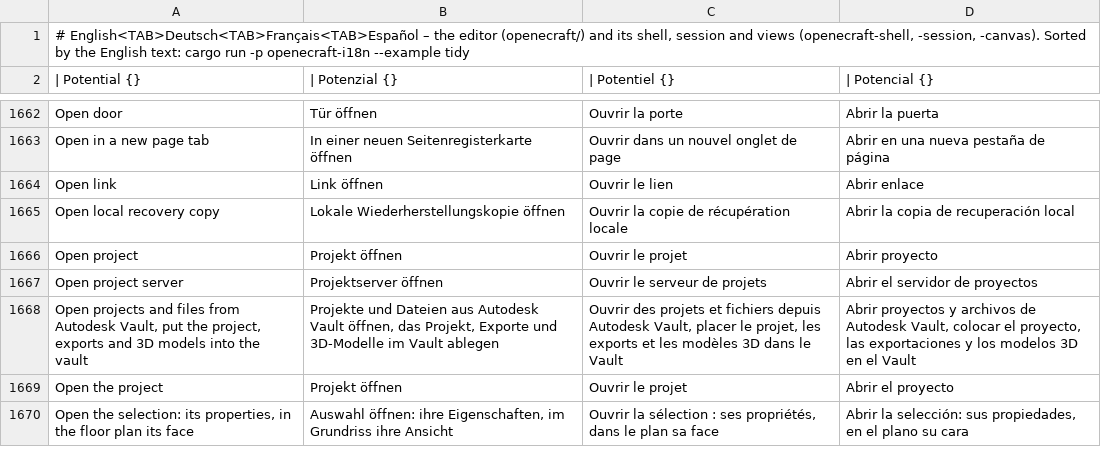
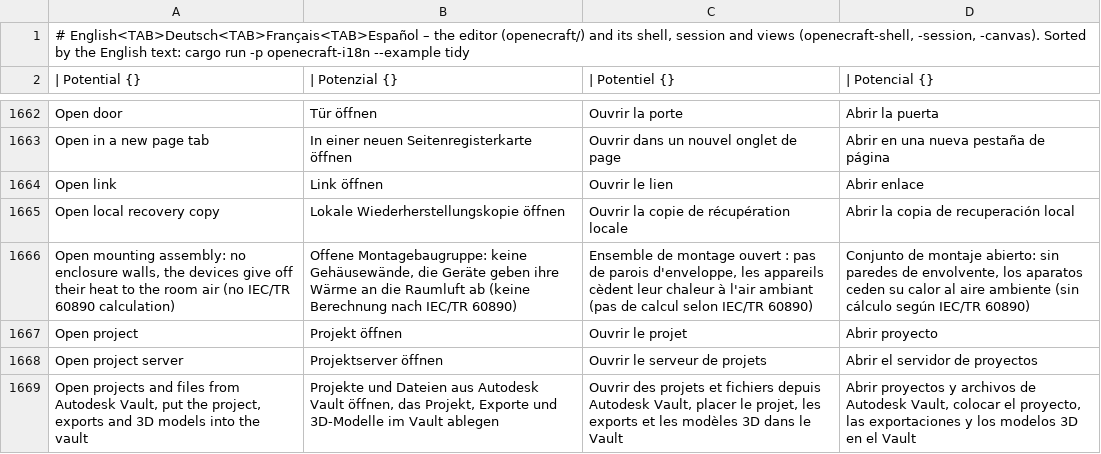
Before and after one commit to Zantobix/OpenECraft, a TSV file: crates/openecraft-i18n/src/catalog/editor/required.tsv, drawn as a sheet; only a part is shown, gaps mark what is left out; the shorter side is filled out with more unchanged rows; the diff names each change by its address in the sheet, - before the commit and + after, or states it on an @@ line.

```diff
--- a/crates/openecraft-i18n/src/catalog/editor/required.tsv
+++ b/crates/openecraft-i18n/src/catalog/editor/required.tsv
+row 1666: Open mounting assembly: no enclosure walls, the devices give off their heat to the room air (no IEC/TR 60890 calculation) | Offene Montagebaugruppe: keine Gehäusewände, die Geräte geben ihre Wärme an die Raumluft ab (keine Berechnung nach IEC/TR 60890) | Ensemble de montage ouvert : pas de parois d'enveloppe, les appareils cèdent leur chaleur à l'air ambiant (pas de calcul selon IEC/TR 60890) | Conjunto de montaje abierto: sin paredes de envolvente, los aparatos ceden su calor al aire ambiente (sin cálculo según IEC/TR 60890)
```
Also changed, not shown: crates/openecraft-i18n/src/catalog/core/required.tsv, 11 other files.
